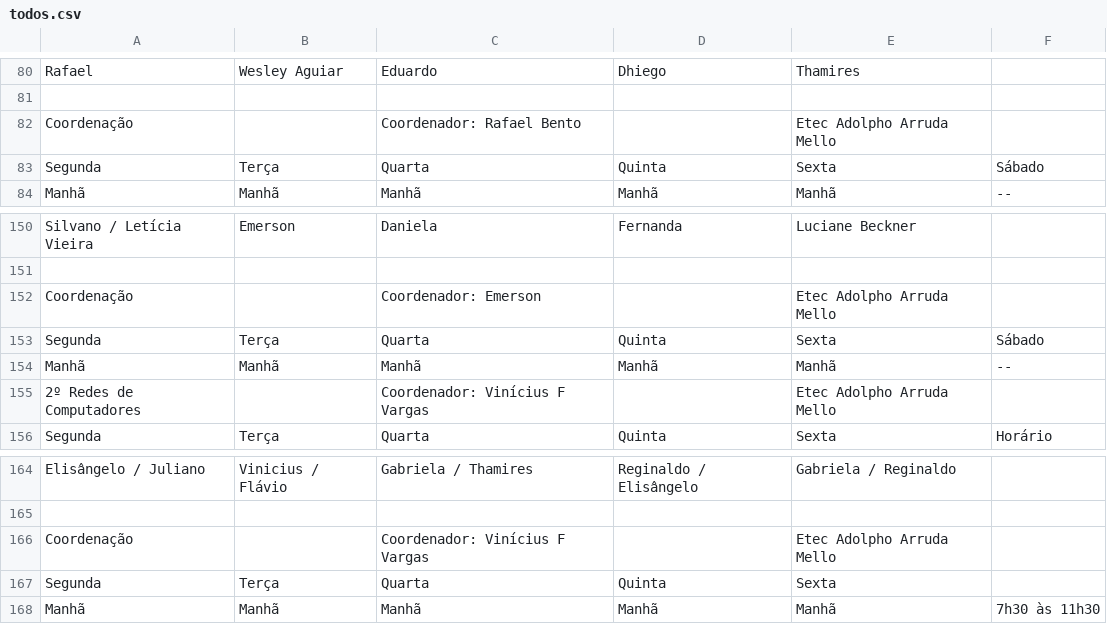
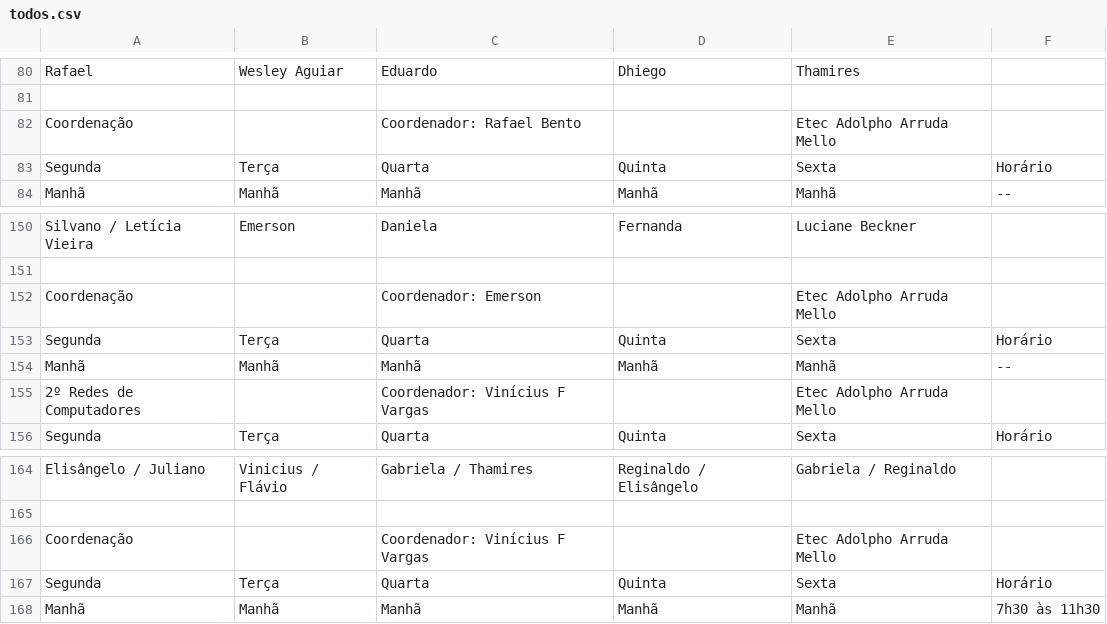
Before and after one commit to aprendendonuvem/arquivos, a CSV file: todos.csv, drawn as a sheet; only a part is shown, gaps mark what is left out; the diff names each change by its address in the sheet, - before the commit and + after, or states it on an @@ line.

Commit message:
atualizar multimidia1
espaços vazios depois da coluna de horário, despadronização das ultimas linhas

```diff
--- a/todos.csv
+++ b/todos.csv
-F83: Sábado
+F83: Horário
-F153: Sábado
+F153: Horário
-F167: (empty)
+F167: Horário
```
